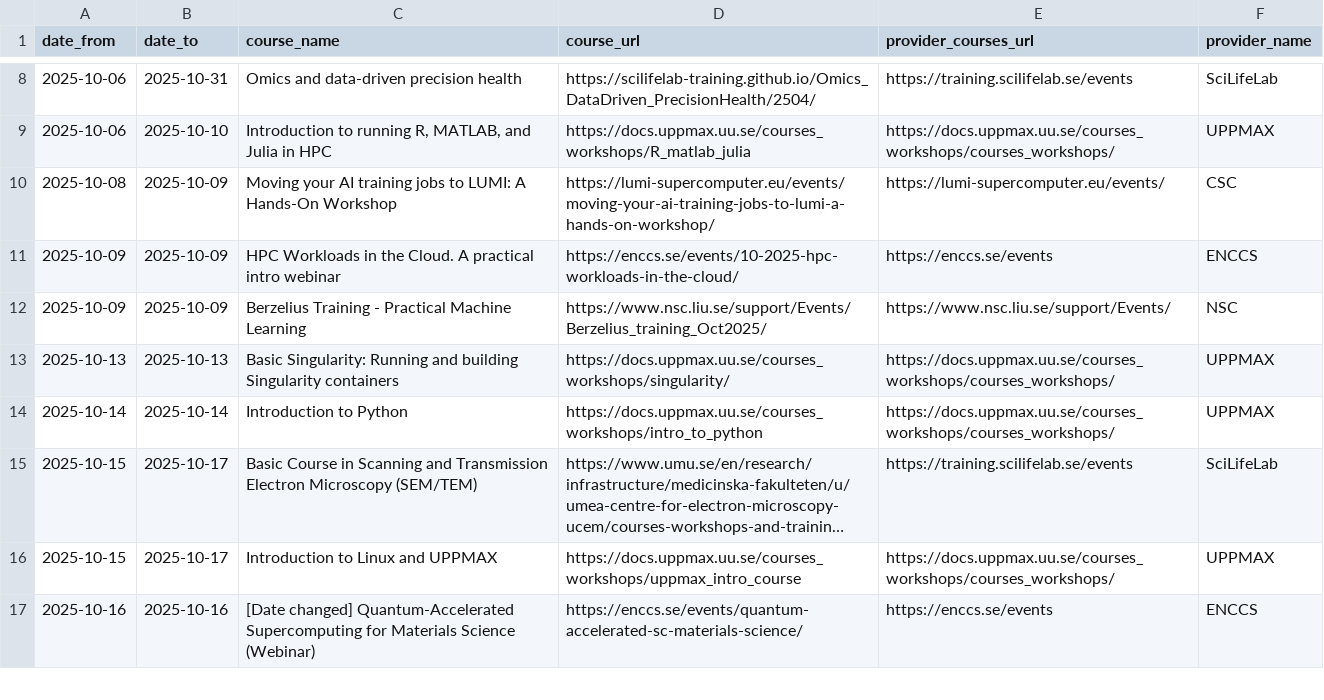
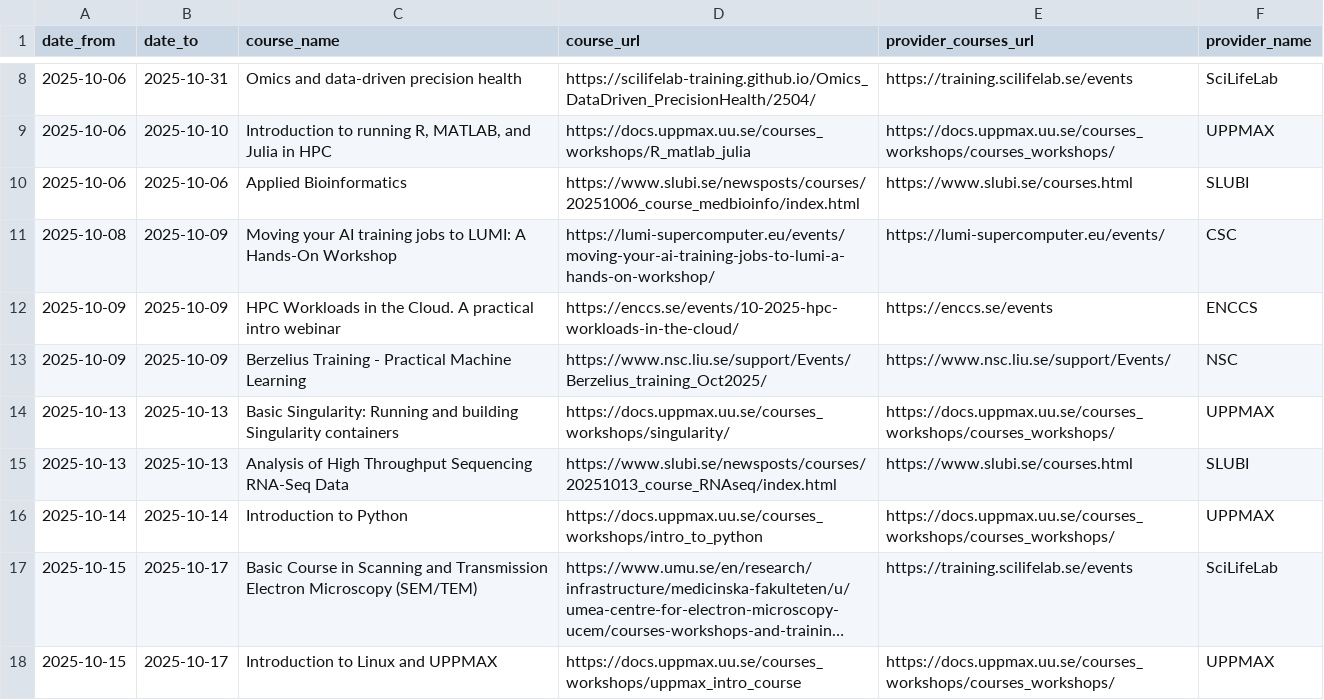
Before and after one commit to NBISweden/SCoRe_user_doc, a CSV file: docs/courses.csv, drawn as a sheet; only a part is shown, gaps mark what is left out; the shorter side is filled out with more unchanged rows; long unchanged cells end in …; the diff names each change by its address in the sheet, - before the commit and + after, or states it on an @@ line.

```diff
--- a/docs/courses.csv
+++ b/docs/courses.csv
+row 10: 2025-10-06 | 2025-10-06 | Applied Bioinformatics | https://www.slubi.se/newsposts/courses/20251006_course_medbioinfo/index.html | https://www.slubi.se/courses.html | SLUBI
+row 15: 2025-10-13 | 2025-10-13 | Analysis of High Throughput Sequencing RNA-Seq Data | https://www.slubi.se/newsposts/courses/20251013_course_RNAseq/index.html | https://www.slubi.se/courses.html | SLUBI
```
Also changed, not shown: 2 other files.
